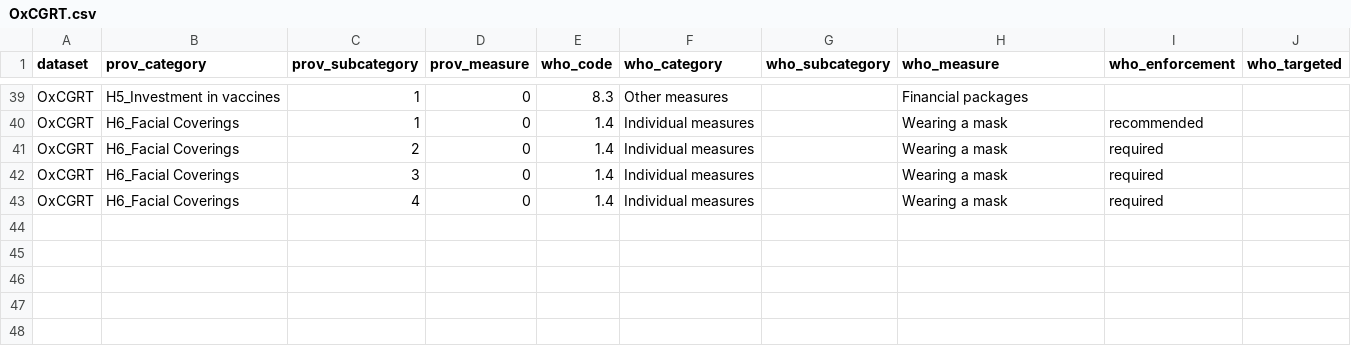
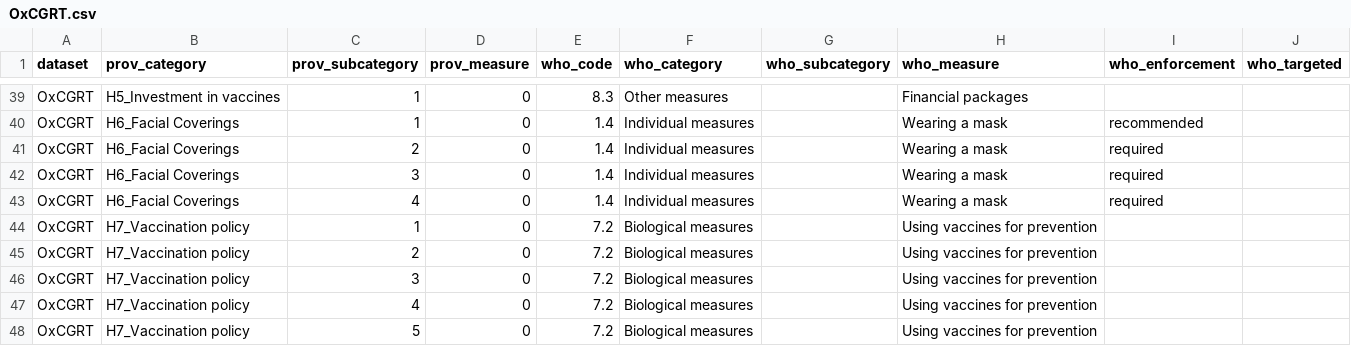
Before and after one commit to prakashsarnobat/WHO_PHSM_Cleaning_Prakash, a CSV file: config/who_coding/OxCGRT.csv, drawn as a sheet; only a part is shown, gaps mark what is left out; the diff names each change by its address in the sheet, - before the commit and + after, or states it on an @@ line.

Commit message:
add OXCGRT coding

```diff
--- a/config/who_coding/OxCGRT.csv
+++ b/config/who_coding/OxCGRT.csv
+row 44: OxCGRT | H7_Vaccination policy | 1 | 0 | 7.2 | Biological measures |  | Using vaccines for prevention
+row 45: OxCGRT | H7_Vaccination policy | 2 | 0 | 7.2 | Biological measures |  | Using vaccines for prevention
+row 46: OxCGRT | H7_Vaccination policy | 3 | 0 | 7.2 | Biological measures |  | Using vaccines for prevention
+row 47: OxCGRT | H7_Vaccination policy | 4 | 0 | 7.2 | Biological measures |  | Using vaccines for prevention
+row 48: OxCGRT | H7_Vaccination policy | 5 | 0 | 7.2 | Biological measures |  | Using vaccines for prevention
```
